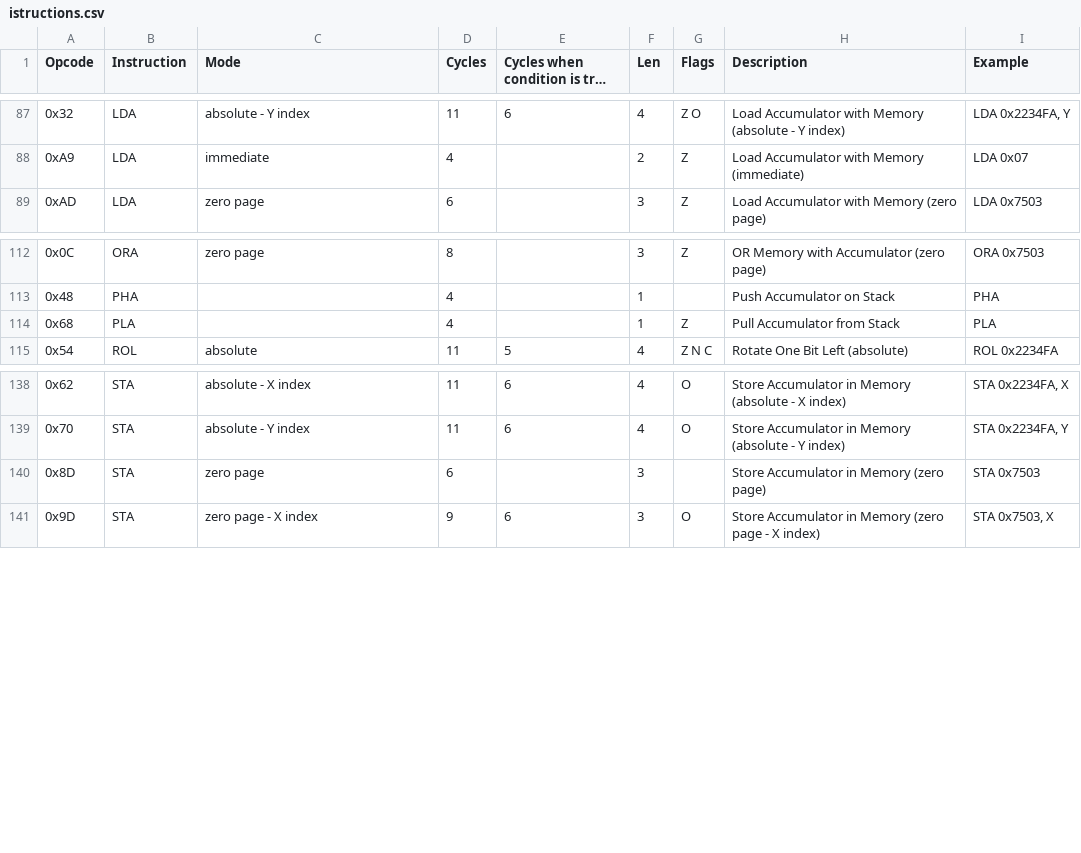
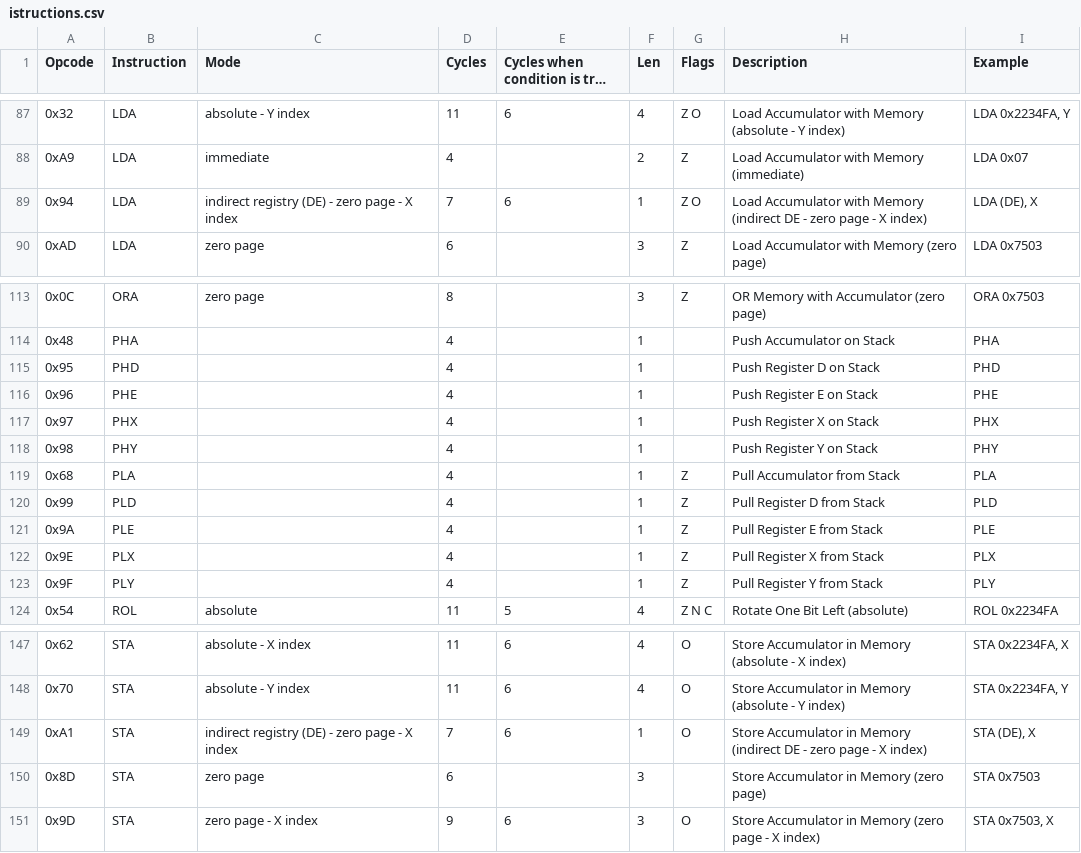
Before and after one commit to vittorio-nardone/custom-sap, a CSV file: istructions.csv, drawn as a sheet; only a part is shown, gaps mark what is left out; long unchanged cells end in …; the diff names each change by its address in the sheet, - before the commit and + after, or states it on an @@ line.

Commit message:
Indirect DE for lda/sta & code reorg

```diff
--- a/istructions.csv
+++ b/istructions.csv
+row 89: 0x94 | LDA | indirect registry (DE) - zero page - X index | 7 | 6 | 1 | Z O | Load Accumulator with Memory (indirect DE - zero page - X index) | LDA (DE), X
+row 115: 0x95 | PHD |  | 4 |  | 1 |  | Push Register D on Stack | PHD
+row 116: 0x96 | PHE |  | 4 |  | 1 |  | Push Register E on Stack | PHE
+row 117: 0x97 | PHX |  | 4 |  | 1 |  | Push Register X on Stack | PHX
+row 118: 0x98 | PHY |  | 4 |  | 1 |  | Push Register Y on Stack | PHY
+row 120: 0x99 | PLD |  | 4 |  | 1 | Z | Pull Register D from Stack | PLD
+row 121: 0x9A | PLE |  | 4 |  | 1 | Z | Pull Register E from Stack | PLE
+row 122: 0x9E | PLX |  | 4 |  | 1 | Z | Pull Register X from Stack | PLX
+row 123: 0x9F | PLY |  | 4 |  | 1 | Z | Pull Register Y from Stack | PLY
+row 149: 0xA1 | STA | indirect registry (DE) - zero page - X index | 7 | 6 | 1 | O | Store Accumulator in Memory (indirect DE - zero page - X index) | STA (DE), X
```
Also changed, not shown: 26 other files.
